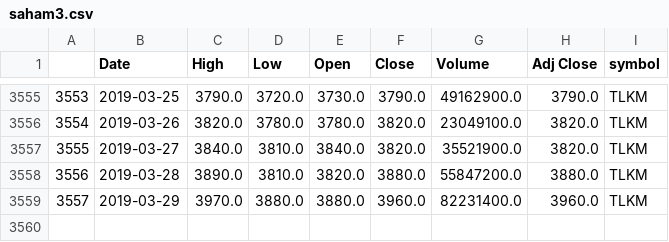
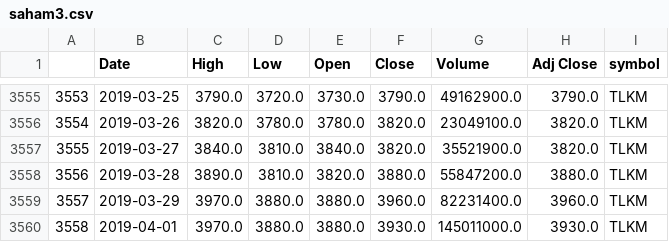
Before and after one commit to rakaadli/projectakhir, a CSV file: saham3.csv, drawn as a sheet; only a part is shown, gaps mark what is left out.

```diff
--- a/saham3.csv
+++ b/saham3.csv
@@ -3559 +3559,2 @@
 3557,2019-03-29,3970.0,3880.0,3880.0,3960.0,82231400.0,3960.0,TLKM
+3558,2019-04-01,3970.0,3880.0,3880.0,3930.0,145011000.0,3930.0,TLKM
```
Also changed, not shown: dfytest.csv, 9 other files.
